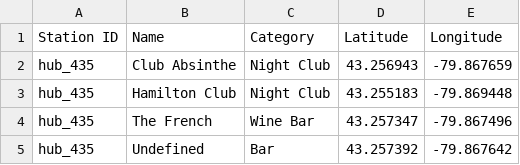
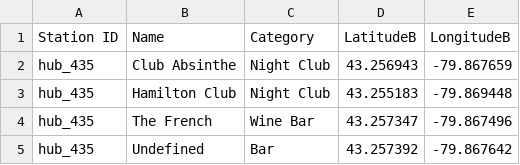
Before and after one commit to Nik-Golubovic/Statistical-Modelling-With-Python, a CSV file: notebooks/df_places_four.csv, drawn as a sheet; only a part is shown.

```diff
--- a/notebooks/df_places_four.csv
+++ b/notebooks/df_places_four.csv
@@ -1,2 +1,2 @@
-Station ID,Name,Category,Latitude,Longitude
+Station ID,Name,Category,LatitudeB,LongitudeB
 hub_435,Club Absinthe,Night Club,43.256943,-79.867659
```
Also changed, not shown: 5 other files.
